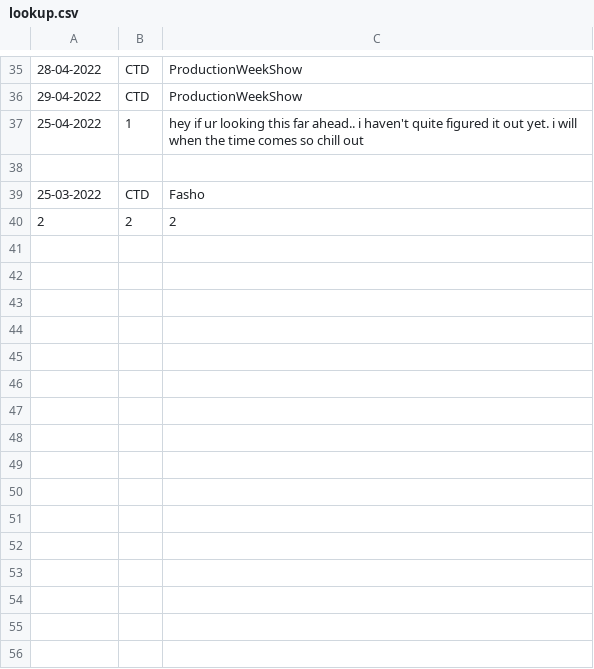
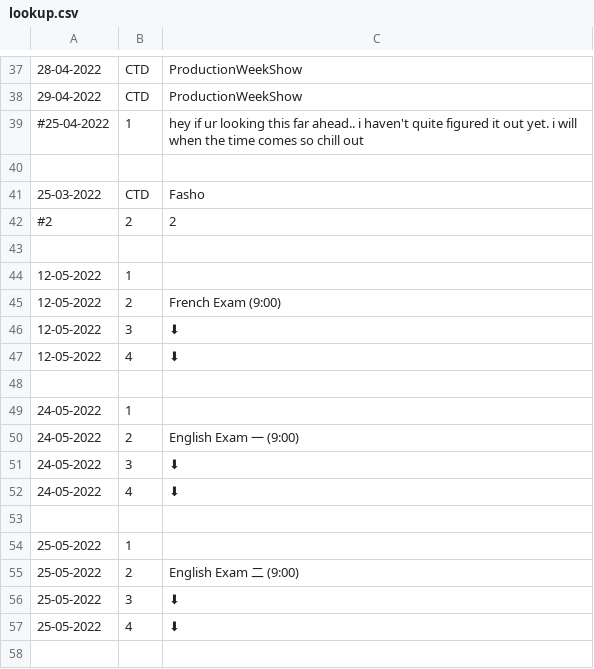
Before and after one commit to xytk4/sched, a CSV file: lookup.csv, drawn as a sheet; only a part is shown, gaps mark what is left out; the diff covers the shown part only.

```diff
--- a/lookup.csv
+++ b/lookup.csv
@@ -36,5 +38,21 @@
 29-04-2022,CTD,ProductionWeekShow
-25-04-2022,1,"hey if ur looking this far ahead.. i haven't quite figured it out yet. i will when the time comes so chill out"
+#25-04-2022,1,"hey if ur looking this far ahead.. i haven't quite figured it out yet. i will when the time comes so chill out"
 
 25-03-2022,CTD,Fasho
-2,2,2
+#2,2,2
+
+12-05-2022,1,""
+12-05-2022,2,"French Exam (9:00)"
+12-05-2022,3,"⬇"
+12-05-2022,4,"⬇"
+
+24-05-2022,1,""
+24-05-2022,2,"English Exam 一 (9:00)"
+24-05-2022,3,"⬇"
+24-05-2022,4,"⬇"
+
+25-05-2022,1,""
+25-05-2022,2,"English Exam 二 (9:00)"
+25-05-2022,3,"⬇"
+25-05-2022,4,"⬇"
+
```
Also changed, not shown: 22 added rows and 3 edited cells elsewhere in this file, src/sched_data_11.csv, 3 other files.
